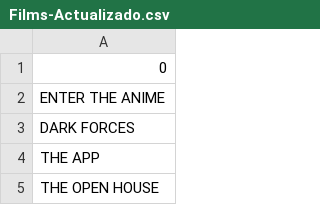
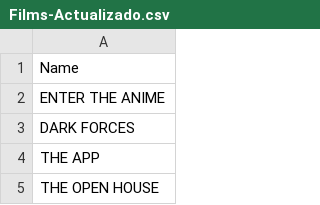
Before and after one commit to gonzaloperezreich/Bloom-FIlter-Algorithm, a CSV file: Films-Actualizado.csv, drawn as a sheet; only a part is shown.

Commit message:
Limpieza columna Names

```diff
--- a/Films-Actualizado.csv
+++ b/Films-Actualizado.csv
@@ -1,2 +1,2 @@
-0
+Name
 ENTER THE ANIME
```
Also changed, not shown: 2 other files.
